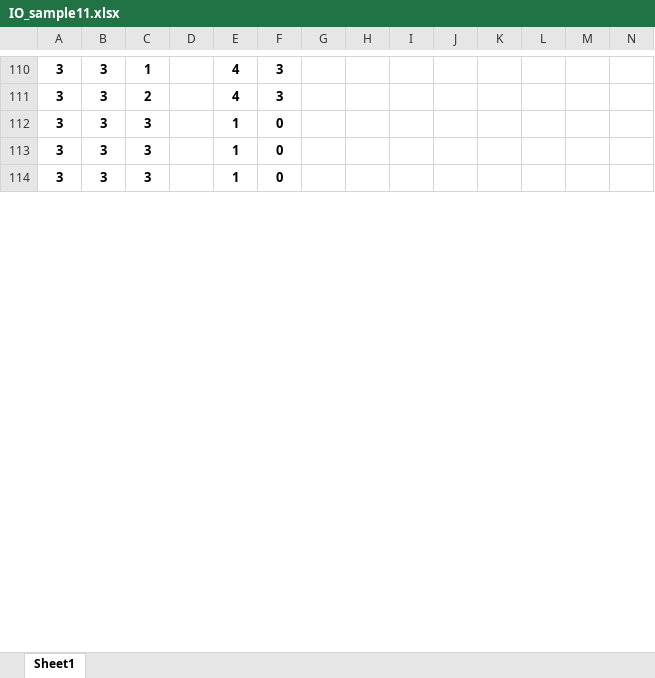
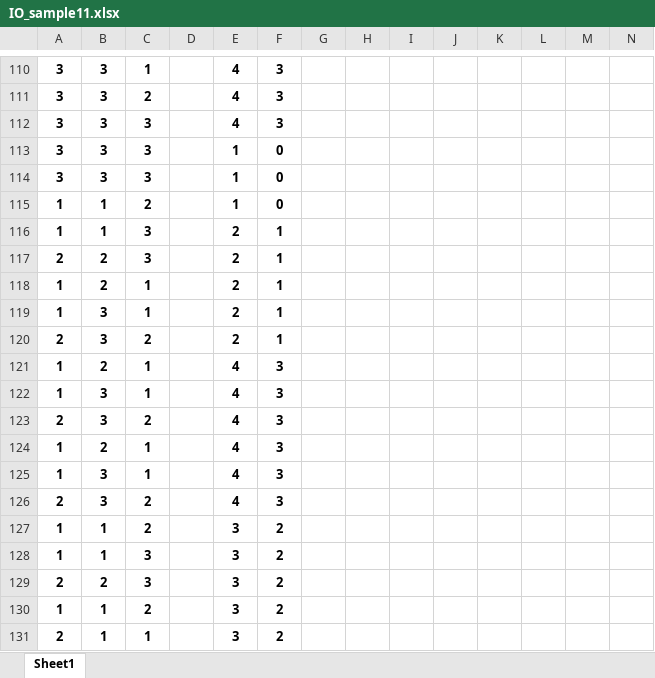
Before and after one commit to I2RLab/em-gaussian, an Excel workbook: IO_sample11.xlsx, sheet Sheet1, drawn as a sheet; only a part is shown, gaps mark what is left out; the shorter side is filled out with more unchanged rows; values as stored, in another font and other column widths than the file's, no borders; charts and pictures not drawn; the diff covers the shown part only; the diff names each change by its address in the sheet, - before the commit and + after, or states it on an @@ line.

```diff
--- a/IO_sample11.xlsx (sheet Sheet1)
+++ b/IO_sample11.xlsx (sheet Sheet1)
+row 112: 3 | 3 | 3 |  | 4 | 3
@@ row 178 moved to row 113: 3 @@
@@ row 179 moved to row 114: 3 @@
+row 115: 1 | 1 | 2 |  | 1 | 0
+row 116: 1 | 1 | 3 |  | 2 | 1
+row 117: 2 | 2 | 3 |  | 2 | 1
+row 118: 1 | 2 | 1 |  | 2 | 1
+row 119: 1 | 3 | 1 |  | 2 | 1
+row 120: 2 | 3 | 2 |  | 2 | 1
+row 121: 1 | 2 | 1 |  | 4 | 3
+row 122: 1 | 3 | 1 |  | 4 | 3
+row 123: 2 | 3 | 2 |  | 4 | 3
+row 124: 1 | 2 | 1 |  | 4 | 3
+row 125: 1 | 3 | 1 |  | 4 | 3
+row 126: 2 | 3 | 2 |  | 4 | 3
+row 127: 1 | 1 | 2 |  | 3 | 2
+row 128: 1 | 1 | 3 |  | 3 | 2
+row 129: 2 | 2 | 3 |  | 3 | 2
+row 130: 1 | 1 | 2 |  | 3 | 2
+row 131: 2 | 1 | 1 |  | 3 | 2
```
Also changed, not shown: 25 added rows, 43 removed rows and 152 edited cells elsewhere in this sheet, formulas that keep their value, charts or pictures, mlogistic_states.xlsx, mlogistic_weights_0.xlsx, 2 other files.
